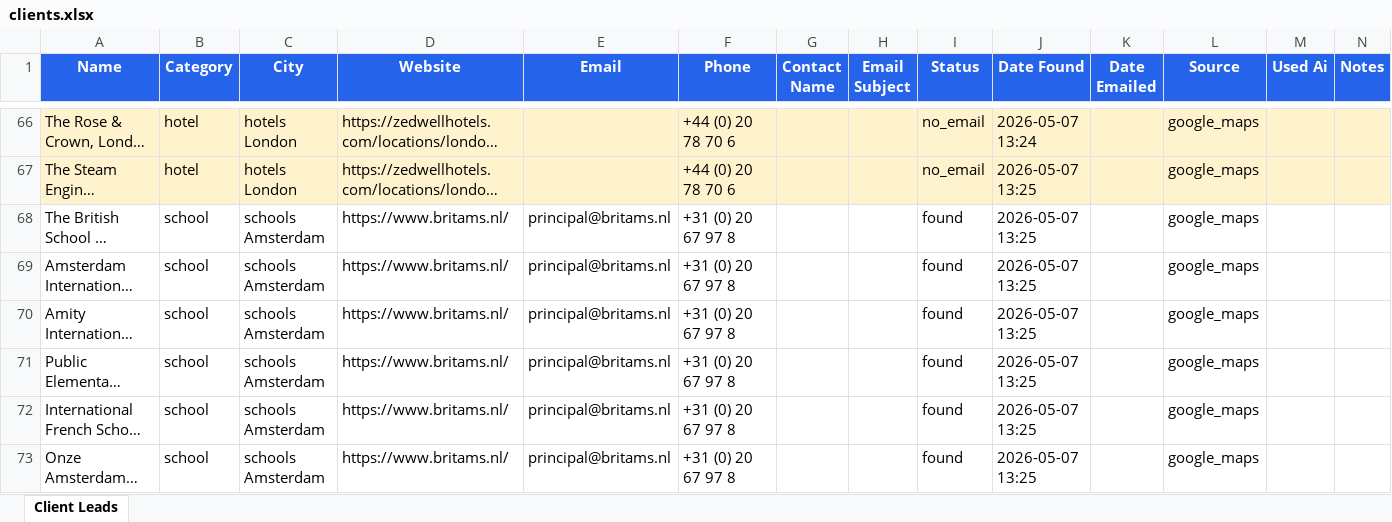
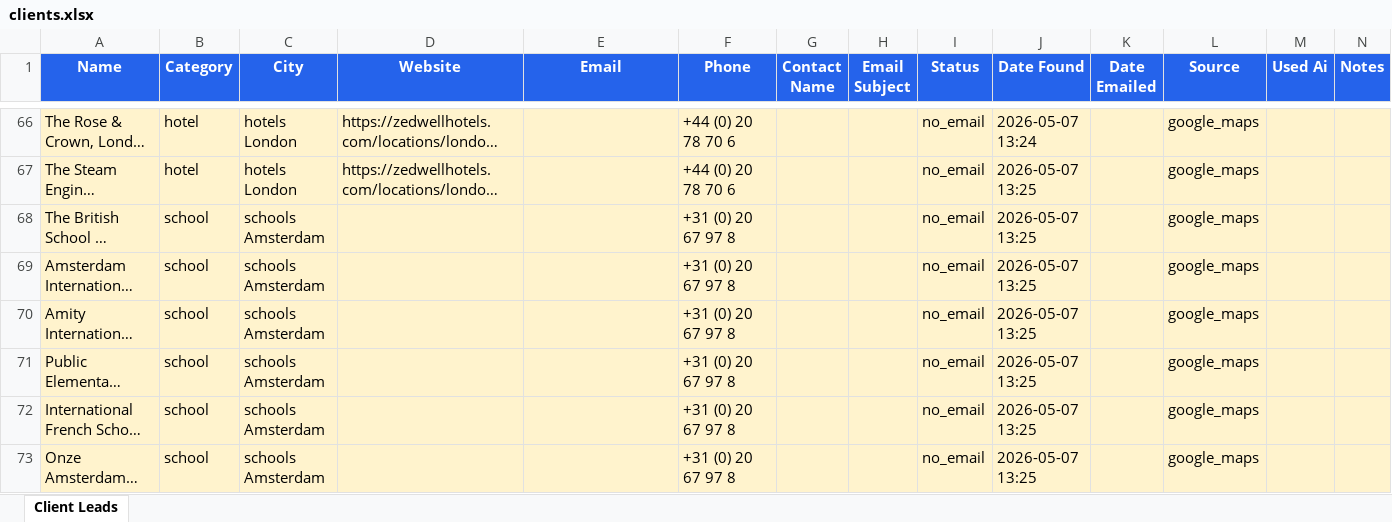
Before and after one commit to ShubhamYadav0533/Automation, an Excel workbook: job_hunter_agent/data/clients.xlsx, sheet Client Leads, drawn as a sheet; only a part is shown, gaps mark what is left out; long unchanged cells end in …; values as stored, in another font and other column widths than the file's, no borders; the diff covers the shown part only; the diff names each change by its address in the sheet, - before the commit and + after, or states it on an @@ line.

Commit message:
Add scraped businesses data and update clients spreadsheet
- Introduced a new JSON file `scraped_businesses.json` containing detailed information about various hospitals, clinics, hotels, and restaurants sourced from Google.
- Updated the `clients.xlsx` file to reflect changes in the client data.

```diff
--- a/job_hunter_agent/data/clients.xlsx (sheet Client Leads)
+++ b/job_hunter_agent/data/clients.xlsx (sheet Client Leads)
-A68:N73 fill: none
+A68:N73 fill: #FFF3CD
-D68:D73 (Website): https://www.britams.nl/
+D68:D73 (Website): (empty)
-E68:E73 (Email): principal@britams.nl
+E68:E73 (Email): (empty)
-I68:I73 (Status): found
+I68:I73 (Status): no_email
```
Also changed, not shown: 6 added rows, 26 edited cells and cell formats elsewhere in this sheet, 4 other files.
